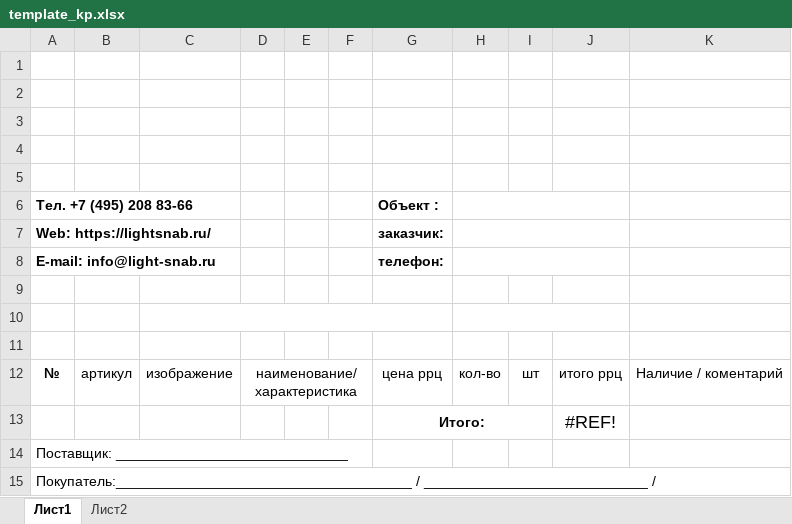
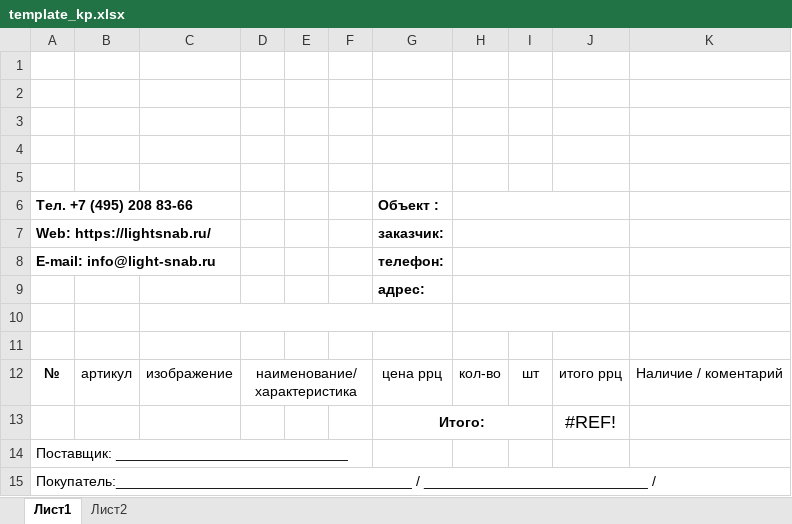
Before and after one commit to asmi046/lightsnab_new_wp, an Excel workbook: excel_kp/template_kp.xlsx, sheet Лист1, drawn as a sheet; values as stored, in another font and other column widths than the file's, no borders; charts and pictures not drawn; the diff names each change by its address in the sheet, - before the commit and + after, or states it on an @@ line.

```diff
--- a/excel_kp/template_kp.xlsx (sheet Лист1)
+++ b/excel_kp/template_kp.xlsx (sheet Лист1)
-G9 (Объект :): (empty)
+G9 (Объект :): адрес:
+H9:J9 merged
```
Also changed, not shown: 1 other file.
